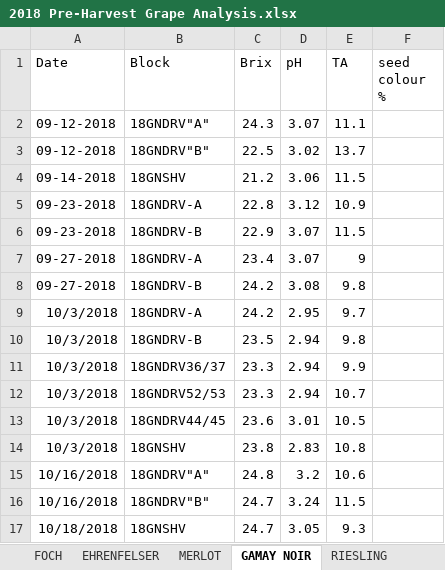
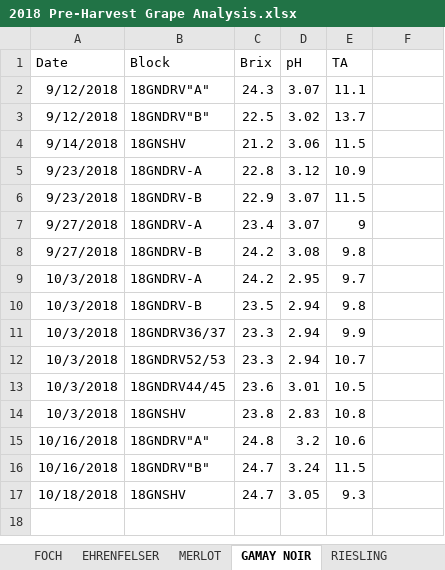
Before and after one commit to sandyie/cloned-bcvin, an Excel workbook: data/quailsgate/2018 Pre-Harvest Grape Analysis.xlsx, sheet GAMAY NOIR, drawn as a sheet; values as stored, in another font and other column widths than the file's, no borders; 1 other sheet too large or unreadable and not compared; the diff names each change by its address in the sheet, - before the commit and + after, or states it on an @@ line.

```diff
--- a/data/quailsgate/2018 Pre-Harvest Grape Analysis.xlsx (sheet GAMAY NOIR)
+++ b/data/quailsgate/2018 Pre-Harvest Grape Analysis.xlsx (sheet GAMAY NOIR)
-F1: seed colour %
+F1: (empty)
-A2:A3 (Date): 09-12-2018
+A2:A3 (Date): 9/12/2018
-A4 (Date): 09-14-2018
+A4 (Date): 9/14/2018
-A5:A6 (Date): 09-23-2018
+A5:A6 (Date): 9/23/2018
-A7:A8 (Date): 09-27-2018
+A7:A8 (Date): 9/27/2018
```
Also changed, not shown: data/sebastianfarms/brix/2013 grape sampling.xlsx, 7 other files.
